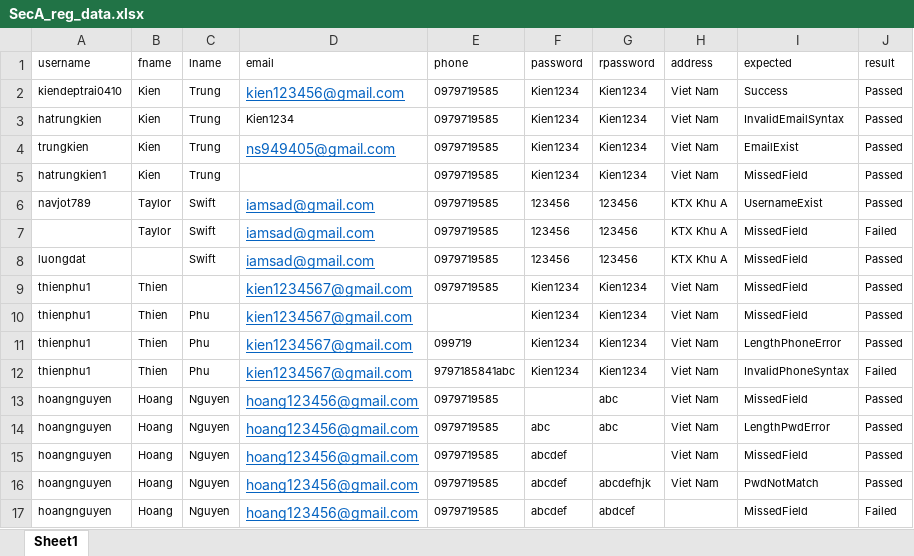
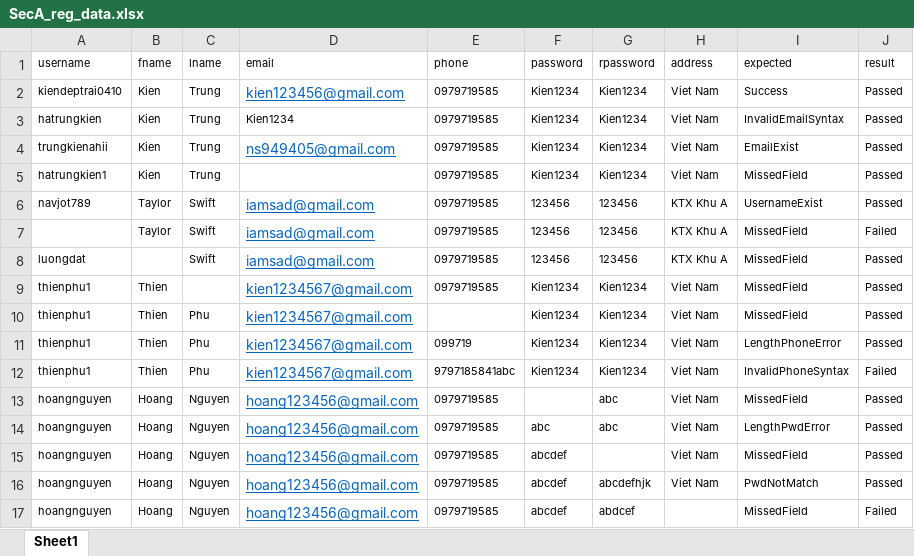
Before and after one commit to trungkien04102002/testing-assignment, an Excel workbook: SectionA/Data_driven/Register/SecA_reg_data.xlsx, sheet Sheet1, drawn as a sheet; values as stored, in another font and other column widths than the file's, no borders; the diff names each change by its address in the sheet, - before the commit and + after, or states it on an @@ line.

Commit message:
abcde

```diff
--- a/SectionA/Data_driven/Register/SecA_reg_data.xlsx (sheet Sheet1)
+++ b/SectionA/Data_driven/Register/SecA_reg_data.xlsx (sheet Sheet1)
-A4 (username): trungkien
+A4 (username): trungkienahii
```
